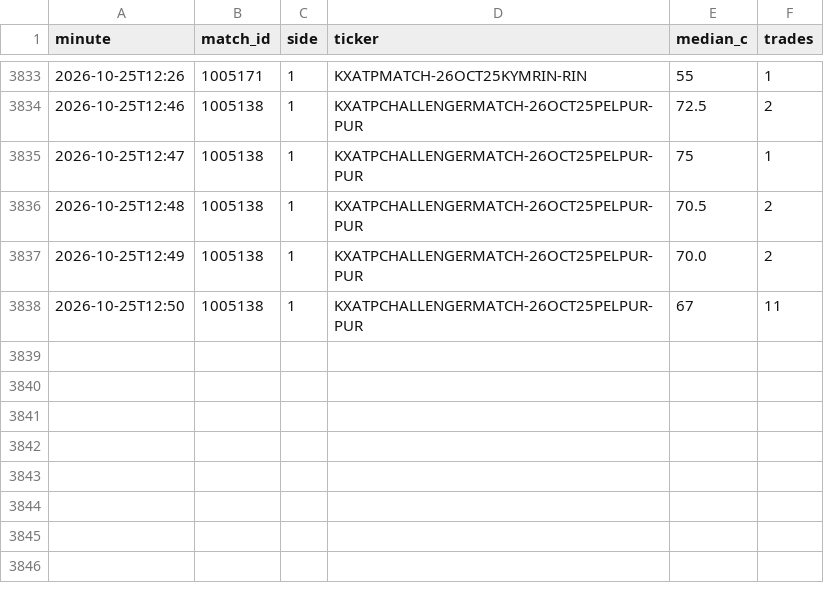
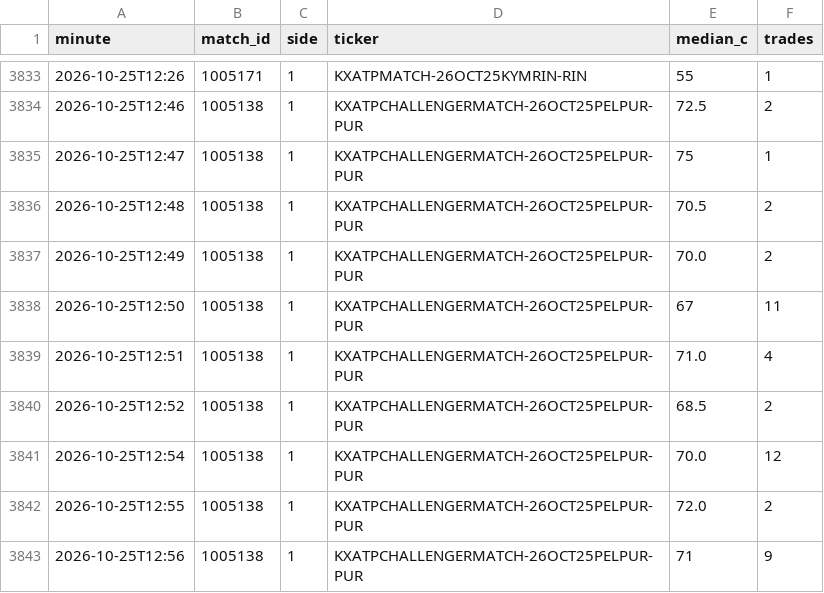
Before and after one commit to Teemotaij/KalshiWatch, a CSV file: ticks.csv, drawn as a sheet; only a part is shown, gaps mark what is left out; the diff names each change by its address in the sheet, - before the commit and + after, or states it on an @@ line.

```diff
--- a/ticks.csv
+++ b/ticks.csv
+row 3839: 2026-10-25T12:51 | 1005138 | 1 | KXATPCHALLENGERMATCH-26OCT25PELPUR-PUR | 71.0 | 4
+row 3840: 2026-10-25T12:52 | 1005138 | 1 | KXATPCHALLENGERMATCH-26OCT25PELPUR-PUR | 68.5 | 2
+row 3841: 2026-10-25T12:54 | 1005138 | 1 | KXATPCHALLENGERMATCH-26OCT25PELPUR-PUR | 70.0 | 12
+row 3842: 2026-10-25T12:55 | 1005138 | 1 | KXATPCHALLENGERMATCH-26OCT25PELPUR-PUR | 72.0 | 2
+row 3843: 2026-10-25T12:56 | 1005138 | 1 | KXATPCHALLENGERMATCH-26OCT25PELPUR-PUR | 71 | 9
```
Also changed, not shown: 1 other file.
